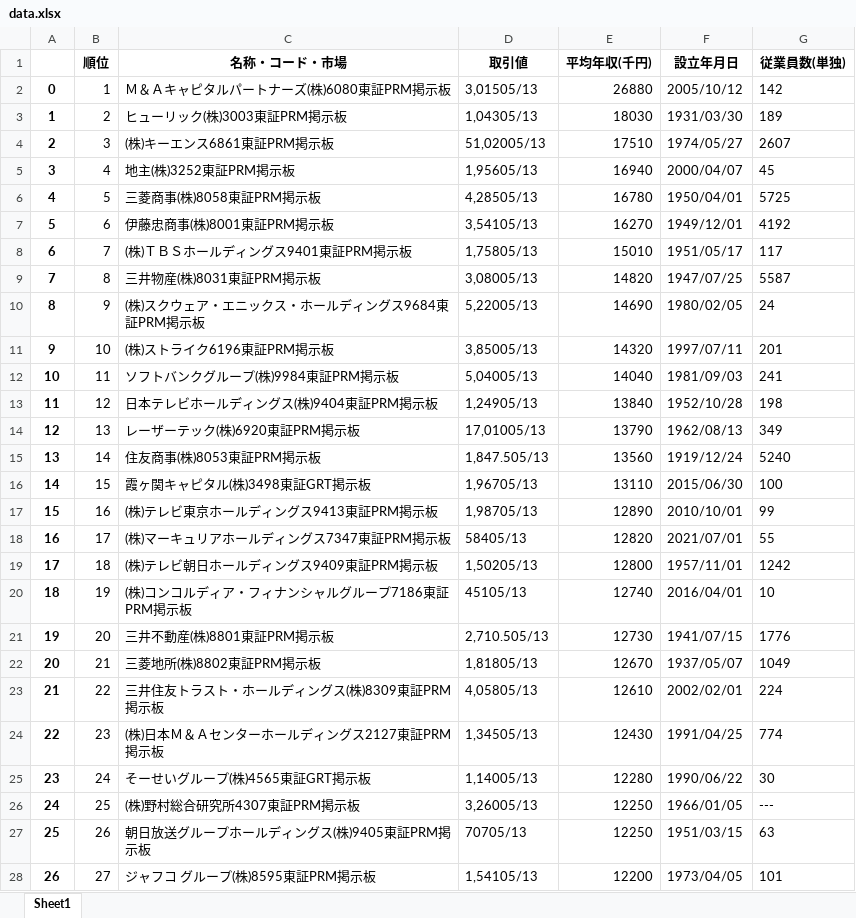
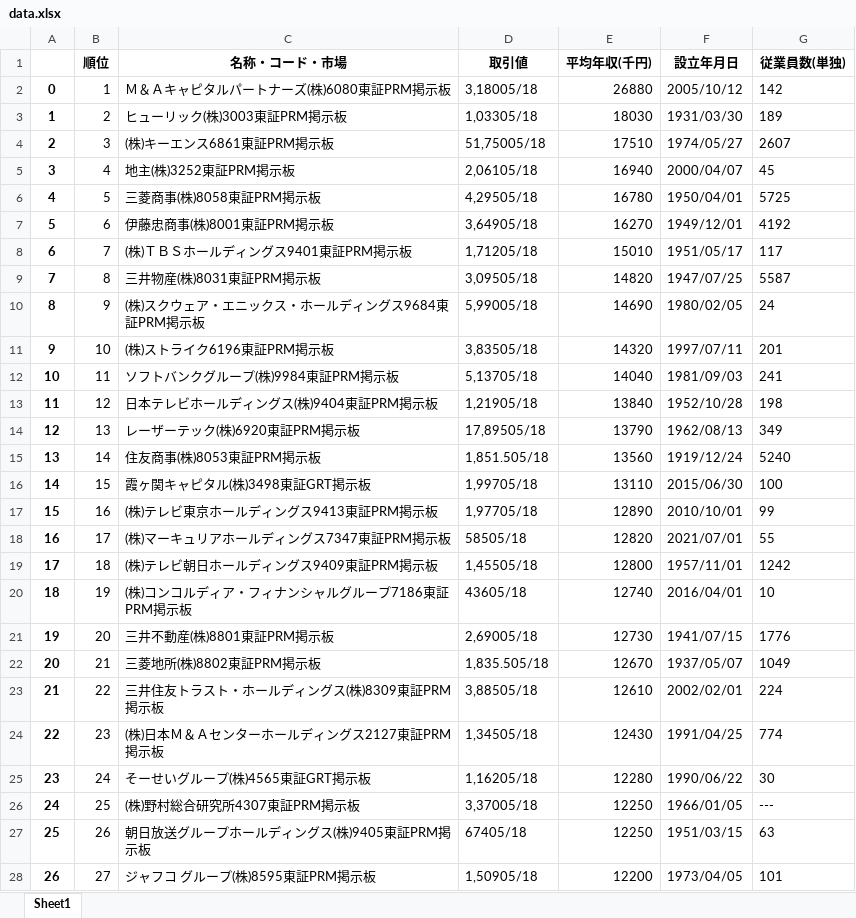
Before and after one commit to katoy/study-python, an Excel workbook: data.xlsx, sheet Sheet1, drawn as a sheet; only a part is shown; values as stored, in another font and other column widths than the file's, no borders; the diff covers the shown part only; the diff names each change by its address in the sheet, - before the commit and + after, or states it on an @@ line.

```diff
--- a/data.xlsx (sheet Sheet1)
+++ b/data.xlsx (sheet Sheet1)
-D2 (取引値): 3,01505/13
+D2 (取引値): 3,18005/18
-D3 (取引値): 1,04305/13
+D3 (取引値): 1,03305/18
-D4 (取引値): 51,02005/13
+D4 (取引値): 51,75005/18
-D5 (取引値): 1,95605/13
+D5 (取引値): 2,06105/18
-D6 (取引値): 4,28505/13
+D6 (取引値): 4,29505/18
-D7 (取引値): 3,54105/13
+D7 (取引値): 3,64905/18
-D8 (取引値): 1,75805/13
+D8 (取引値): 1,71205/18
-D9 (取引値): 3,08005/13
+D9 (取引値): 3,09505/18
-D10 (取引値): 5,22005/13
+D10 (取引値): 5,99005/18
-D11 (取引値): 3,85005/13
+D11 (取引値): 3,83505/18
-D12 (取引値): 5,04005/13
+D12 (取引値): 5,13705/18
-D13 (取引値): 1,24905/13
+D13 (取引値): 1,21905/18
-D14 (取引値): 17,01005/13
+D14 (取引値): 17,89505/18
-D15 (取引値): 1,847.505/13
+D15 (取引値): 1,851.505/18
-D16 (取引値): 1,96705/13
+D16 (取引値): 1,99705/18
-D17 (取引値): 1,98705/13
+D17 (取引値): 1,97705/18
-D18 (取引値): 58405/13
+D18 (取引値): 58505/18
-D19 (取引値): 1,50205/13
+D19 (取引値): 1,45505/18
-D20 (取引値): 45105/13
+D20 (取引値): 43605/18
-D21 (取引値): 2,710.505/13
+D21 (取引値): 2,69005/18
-D22 (取引値): 1,81805/13
+D22 (取引値): 1,835.505/18
-D23 (取引値): 4,05805/13
+D23 (取引値): 3,88505/18
-D24 (取引値): 1,34505/13
+D24 (取引値): 1,34505/18
-D25 (取引値): 1,14005/13
+D25 (取引値): 1,16205/18
-D26 (取引値): 3,26005/13
+D26 (取引値): 3,37005/18
-D27 (取引値): 70705/13
+D27 (取引値): 67405/18
-D28 (取引値): 1,54105/13
+D28 (取引値): 1,50905/18
```
Also changed, not shown: 23 edited cells elsewhere in this sheet, 3 other files.
